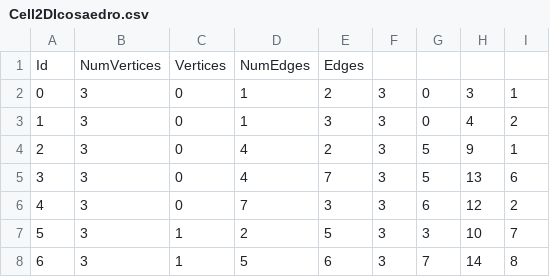
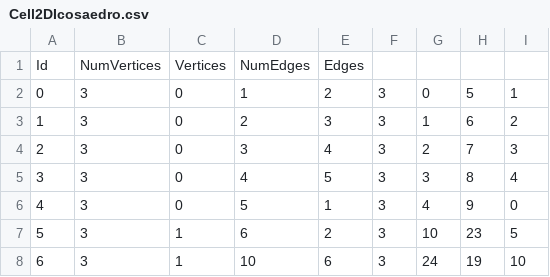
Before and after one commit to frfdvd/Progetto_PCS, a CSV file: PolygonalMesh/Cell2DIcosaedro.csv, drawn as a sheet; only a part is shown; the diff covers the shown part only.

```diff
--- a/PolygonalMesh/Cell2DIcosaedro.csv
+++ b/PolygonalMesh/Cell2DIcosaedro.csv
@@ -1,8 +1,8 @@
 Id;NumVertices;Vertices;NumEdges;Edges
-0;3;0;1;2;3;0;3;1
-1;3;0;1;3;3;0;4;2
-2;3;0;4;2;3;5;9;1
-3;3;0;4;7;3;5;13;6
-4;3;0;7;3;3;6;12;2
-5;3;1;2;5;3;3;10;7
-6;3;1;5;6;3;7;14;8
+0;3;0;1;2;3;0;5;1
+1;3;0;2;3;3;1;6;2
+2;3;0;3;4;3;2;7;3
+3;3;0;4;5;3;3;8;4
+4;3;0;5;1;3;4;9;0
+5;3;1;6;2;3;10;23;5
+6;3;1;10;6;3;24;19;10
```
Also changed, not shown: 70 edited cells elsewhere in this file, PolygonalMesh/Cell0DIcosaedro.csv, PolygonalMesh/Cell1DIcosaedro.csv.
